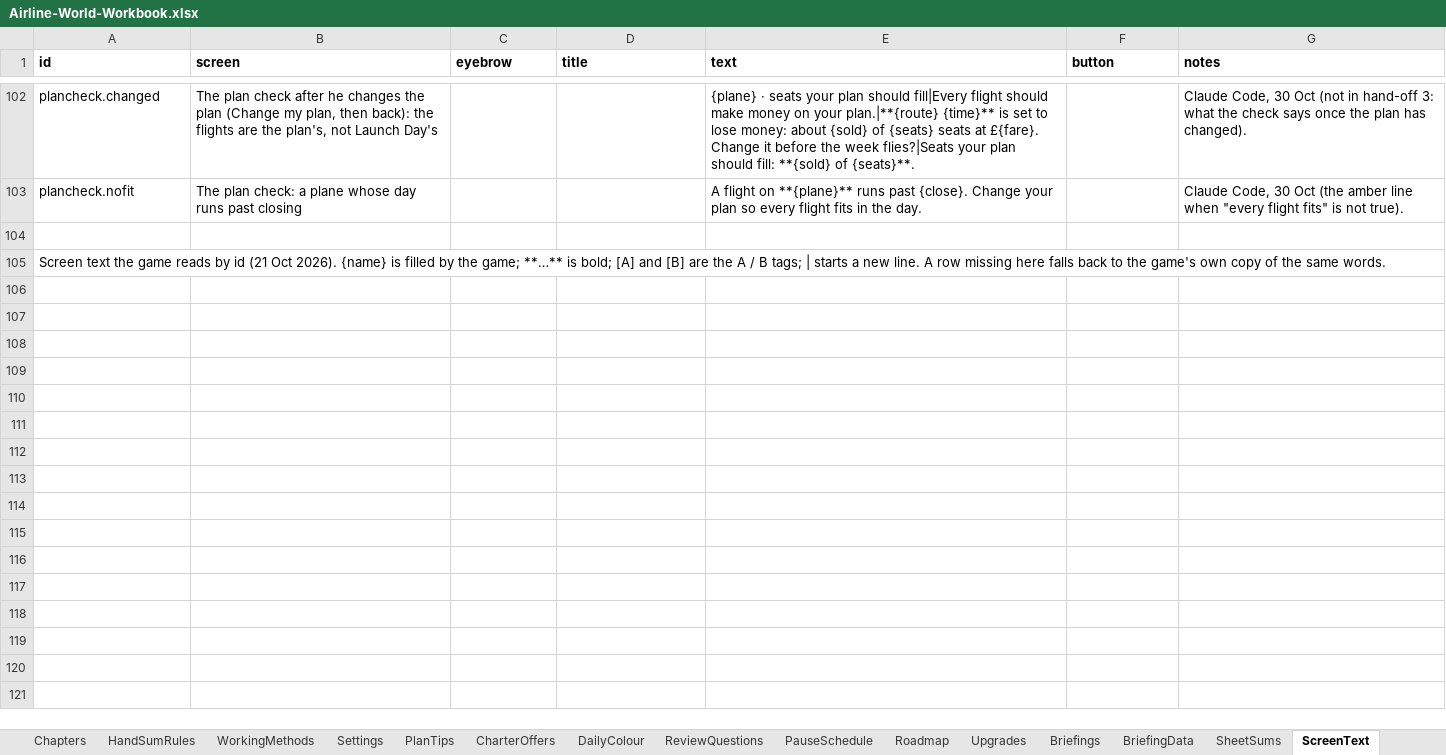
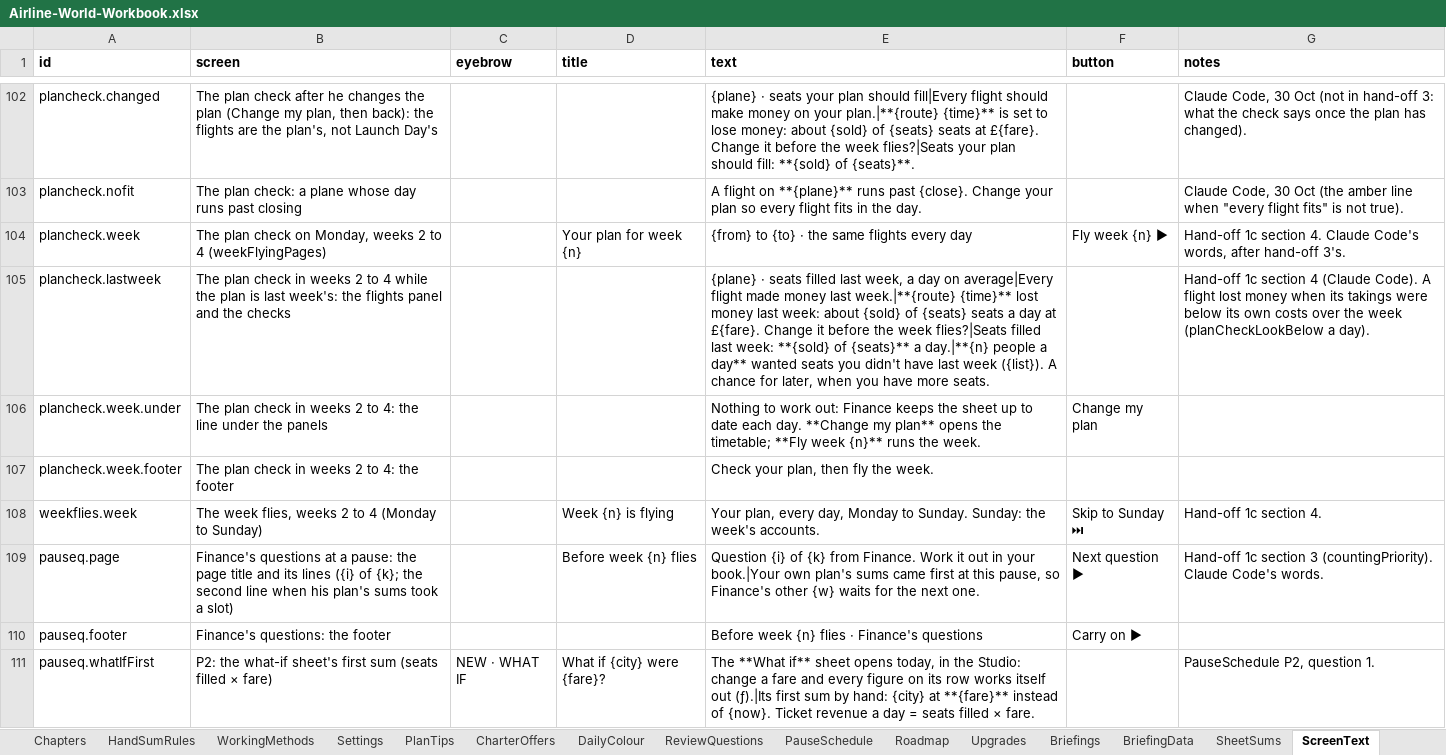
Before and after one commit to bertieharris2-cpu/Airline-Simulator-Maths-Game, an Excel workbook: data/Airline-World-Workbook.xlsx, sheet ScreenText, drawn as a sheet; only a part is shown, gaps mark what is left out; the shorter side is filled out with more unchanged rows; values as stored, in another font and other column widths than the file's, no borders; the diff covers the shown part only; the diff names each change by its address in the sheet, - before the commit and + after, or states it on an @@ line.

```diff
--- a/data/Airline-World-Workbook.xlsx (sheet ScreenText)
+++ b/data/Airline-World-Workbook.xlsx (sheet ScreenText)
+row 104: plancheck.week | The plan check on Monday, weeks 2 to 4 (weekFlyingPages) |  | Your plan for week {n} | {from} to {to} · the same flights every day | Fly week {n} ▶ | Hand-off 1c section 4. Claude Code's words, after hand-off 3's.
+row 105: plancheck.lastweek | The plan check in weeks 2 to 4 while the plan is last week's: the flights panel and the checks |  |  | {plane} · seats filled last week, a day on average|Every flight made money last week.|**{route} {time}** lost money last week: about {sold} of {seats} seats a day at £{fare}. Change it before the week flies?|Seats filled last week: **{sold} of {seats}** a day.|**{n} people a day** wanted seats you didn't have last week ({list}). A chance for later, when you have more seats. |  | Hand-off 1c section 4 (Claude Code). A flight lost money when its takings were below its own costs over the week (planCheckLookBelow a day).
+row 106: plancheck.week.under | The plan check in weeks 2 to 4: the line under the panels |  |  | Nothing to work out: Finance keeps the sheet up to date each day. **Change my plan** opens the timetable; **Fly week {n}** runs the week. | Change my plan
+row 107: plancheck.week.footer | The plan check in weeks 2 to 4: the footer |  |  | Check your plan, then fly the week.
+row 108: weekflies.week | The week flies, weeks 2 to 4 (Monday to Sunday) |  | Week {n} is flying | Your plan, every day, Monday to Sunday. Sunday: the week's accounts. | Skip to Sunday ⏭ | Hand-off 1c section 4.
+row 109: pauseq.page | Finance's questions at a pause: the page title and its lines ({i} of {k}; the second line when his plan's sums took a slot) |  | Before week {n} flies | Question {i} of {k} from Finance. Work it out in your book.|Your own plan's sums came first at this pause, so Finance's other {w} waits for the next one. | Next question ▶ | Hand-off 1c section 3 (countingPriority). Claude Code's words.
+row 110: pauseq.footer | Finance's questions: the footer |  |  | Before week {n} flies · Finance's questions | Carry on ▶
+row 111: pauseq.whatIfFirst | P2: the what-if sheet's first sum (seats filled × fare) | NEW · WHAT IF | What if {city} were {fare}? | The **What if** sheet opens today, in the Studio: change a fare and every figure on its row works itself out (ƒ).|Its first sum by hand: {city} at **{fare}** instead of {now}. Ticket revenue a day = seats filled × fare. |  | PauseSchedule P2, question 1.
```
Also changed, not shown: 7 added rows elsewhere in this sheet, sheet Calendar, sheet Roadmap, sheet Settings, sheet PauseSchedule, sheet Routes, sheet ReviewQuestions, 5 more sheets, 45 other files.
